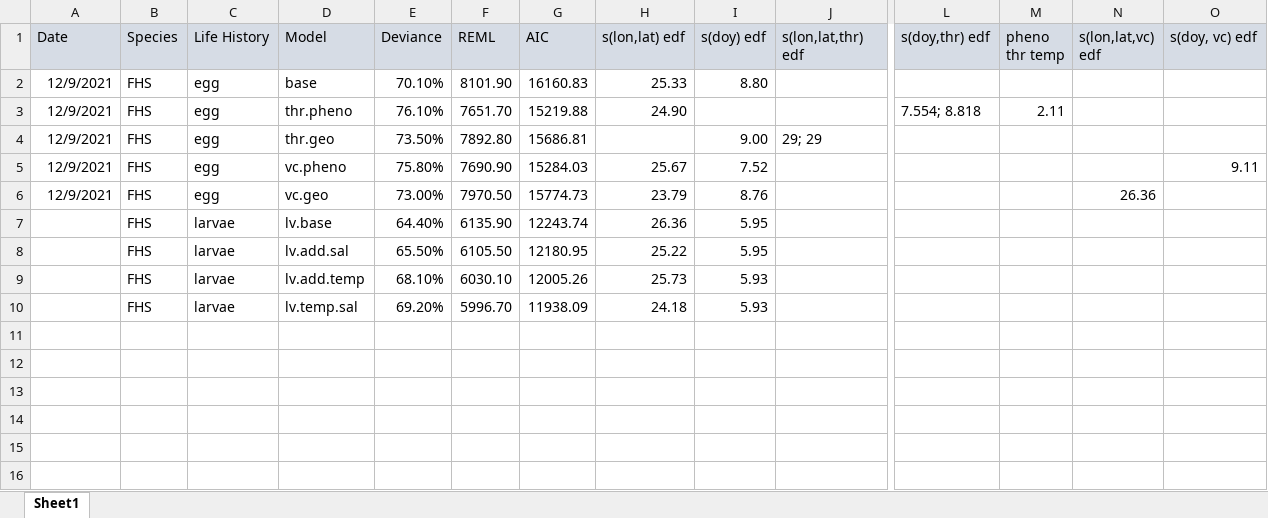
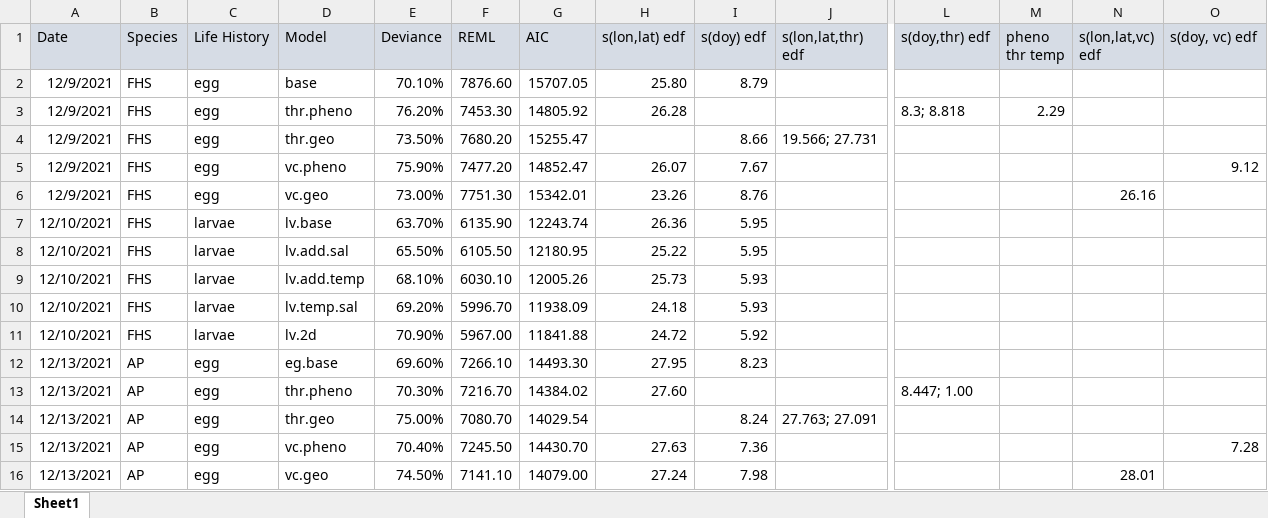
Before and after one commit to varyl97/BeringSeaFishes_GAM_Analyses, an Excel workbook: GAM Models/GAM_Outputs.xlsx, sheet Sheet1, drawn as a sheet; only a part is shown, gaps mark what is left out; values as stored, in another font and other column widths than the file's, no borders; rows hold the shown columns only; the diff covers the shown part only; the diff names each change by its address in the sheet, - before the commit and + after, or states it on an @@ line.

Commit message:
Trimmed some data, updated GAMs, updated figures

```diff
--- a/GAM Models/GAM_Outputs.xlsx (sheet Sheet1)
+++ b/GAM Models/GAM_Outputs.xlsx (sheet Sheet1)
-F2 (REML): 8101.90
+F2 (REML): 7876.60
-G2 (AIC): 16160.83
+G2 (AIC): 15707.05
-H2 (s(lon,lat) edf): 25.33
+H2 (s(lon,lat) edf): 25.80
-I2 (s(doy) edf): 8.80
+I2 (s(doy) edf): 8.79
-E3 (Deviance): 76.10%
+E3 (Deviance): 76.20%
-F3 (REML): 7651.70
+F3 (REML): 7453.30
-G3 (AIC): 15219.88
+G3 (AIC): 14805.92
-H3 (s(lon,lat) edf): 24.90
+H3 (s(lon,lat) edf): 26.28
-L3 (s(doy,thr) edf): 7.554; 8.818
+L3 (s(doy,thr) edf): 8.3; 8.818
-M3 (pheno thr temp): 2.11
+M3 (pheno thr temp): 2.29
-F4 (REML): 7892.80
+F4 (REML): 7680.20
-G4 (AIC): 15686.81
+G4 (AIC): 15255.47
-I4 (s(doy) edf): 9.00
+I4 (s(doy) edf): 8.66
-J4 (s(lon,lat,thr) edf): 29; 29
+J4 (s(lon,lat,thr) edf): 19.566; 27.731
-E5 (Deviance): 75.80%
+E5 (Deviance): 75.90%
-F5 (REML): 7690.90
+F5 (REML): 7477.20
-G5 (AIC): 15284.03
+G5 (AIC): 14852.47
-H5 (s(lon,lat) edf): 25.67
+H5 (s(lon,lat) edf): 26.07
-I5 (s(doy) edf): 7.52
+I5 (s(doy) edf): 7.67
-O5 (s(doy, vc) edf): 9.11
+O5 (s(doy, vc) edf): 9.12
-F6 (REML): 7970.50
+F6 (REML): 7751.30
-G6 (AIC): 15774.73
+G6 (AIC): 15342.01
-H6 (s(lon,lat) edf): 23.79
+H6 (s(lon,lat) edf): 23.26
-N6 (s(lon,lat,vc) edf): 26.36
+N6 (s(lon,lat,vc) edf): 26.16
-A7:A10 (Date): (empty)
+A7:A10 (Date): 12/10/2021
-E7 (Deviance): 64.40%
+E7 (Deviance): 63.70%
+row 11: 12/10/2021 | FHS | larvae | lv.2d | 70.90% | 5967.00 | 11841.88 | 24.72 | 5.92
+row 12: 12/13/2021 | AP | egg | eg.base | 69.60% | 7266.10 | 14493.30 | 27.95 | 8.23
+row 13: 12/13/2021 | AP | egg | thr.pheno | 70.30% | 7216.70 | 14384.02 | 27.60 |  |  | 8.447; 1.00
+row 14: 12/13/2021 | AP | egg | thr.geo | 75.00% | 7080.70 | 14029.54 |  | 8.24 | 27.763; 27.091
+row 15: 12/13/2021 | AP | egg | vc.pheno | 70.40% | 7245.50 | 14430.70 | 27.63 | 7.36 |  |  |  |  | 7.28
+row 16: 12/13/2021 | AP | egg | vc.geo | 74.50% | 7141.10 | 14079.00 | 27.24 | 7.98 |  |  |  | 28.01
```
Also changed, not shown: 33 added rows elsewhere in this sheet, 48 other files.
